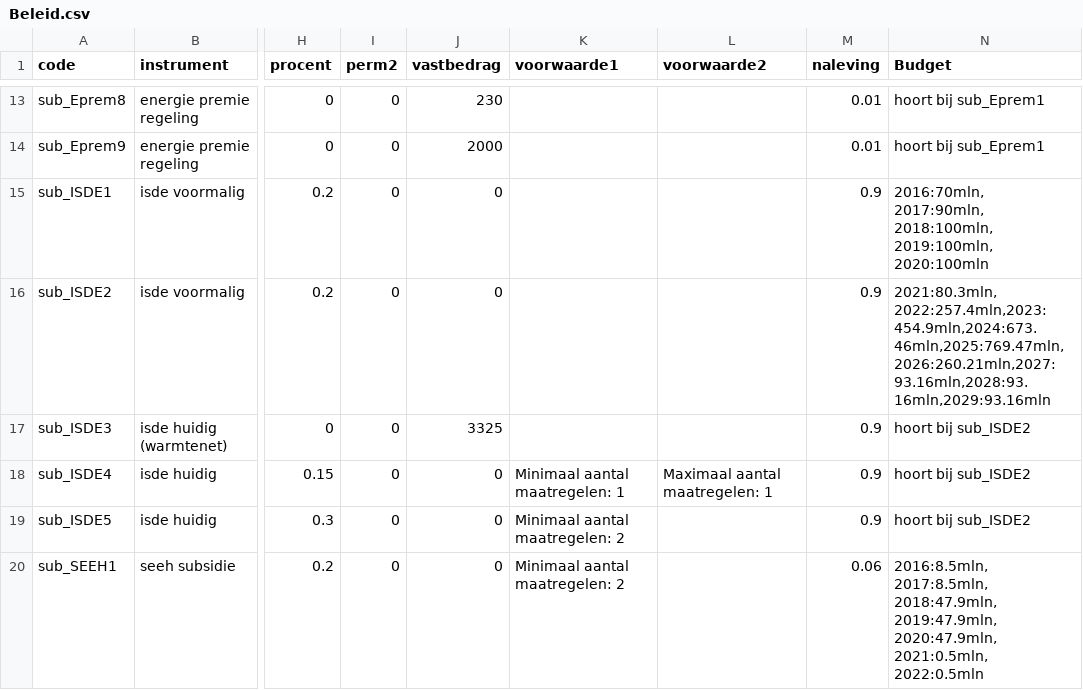
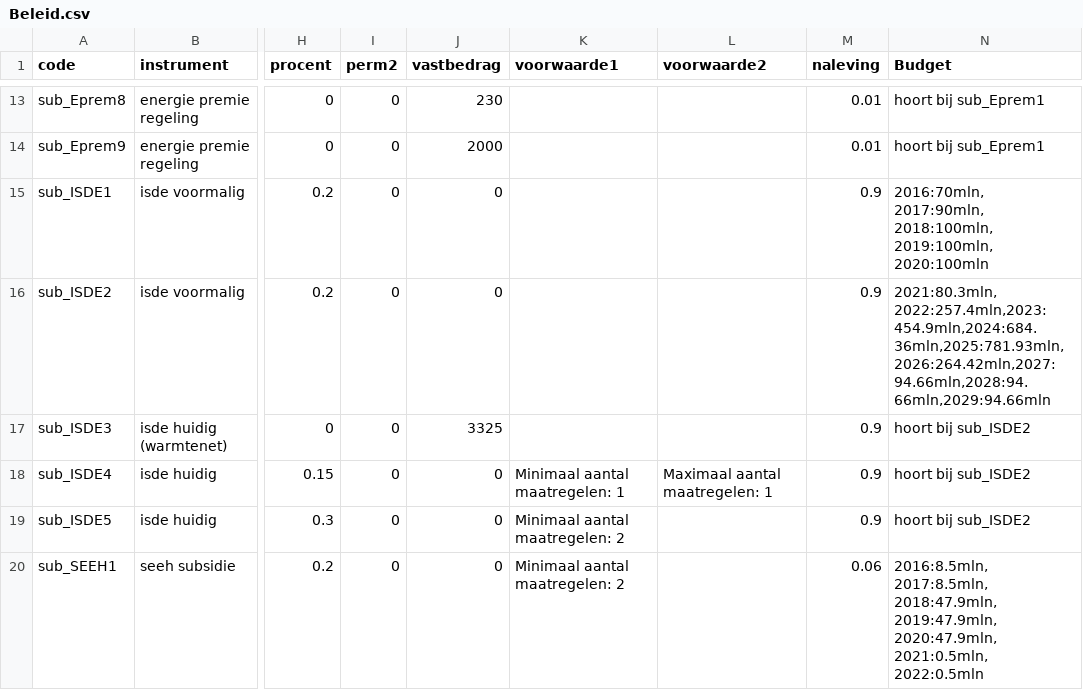
Before and after one commit to pbl-nl/model-hestia-public, a CSV file: Runs/Beleid.csv, drawn as a sheet; only a part is shown, gaps mark what is left out; the diff names each change by its address in the sheet, - before the commit and + after, or states it on an @@ line.

Commit message:
Fix update ISDE subsidiebudgetten versie 23/05/2024

```diff
--- a/Runs/Beleid.csv
+++ b/Runs/Beleid.csv
-N16 (Budget): 2021:80.3mln, 2022:257.4mln,2023:454.9mln,2024:673.46mln,2025:769.47mln,2026:260.21mln,2027:93.16mln,2028:93.16mln,2029:93.16mln
+N16 (Budget): 2021:80.3mln, 2022:257.4mln,2023:454.9mln,2024:684.36mln,2025:781.93mln,2026:264.42mln,2027:94.66mln,2028:94.66mln,2029:94.66mln
```
